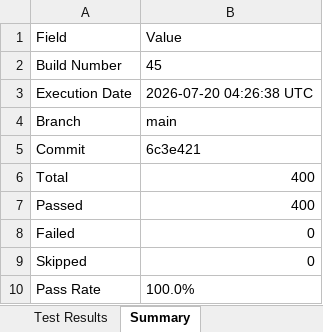
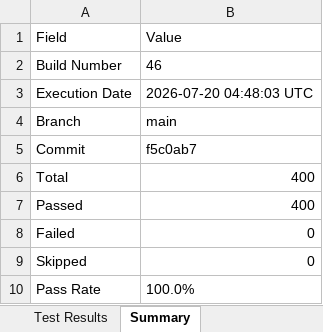
Before and after one commit to Dinesh-2005d/Smart_Admission, an Excel workbook: reports/backend/Excel/Automation_Test_Report.xlsx, sheet Summary, drawn as a sheet; values as stored, in another font and other column widths than the file's, no borders; the diff names each change by its address in the sheet, - before the commit and + after, or states it on an @@ line.

```diff
--- a/reports/backend/Excel/Automation_Test_Report.xlsx (sheet Summary)
+++ b/reports/backend/Excel/Automation_Test_Report.xlsx (sheet Summary)
-B2: 45
+B2: 46
-B3: 2026-07-20 04:26:38 UTC
+B3: 2026-07-20 04:48:03 UTC
-B5: 6c3e421
+B5: f5c0ab7
```
Also changed, not shown: sheet Test Results, reports/appium/Excel/Automation_Test_Report.xlsx, reports/security/Security_Review_Report.xlsx, 25 other files.
